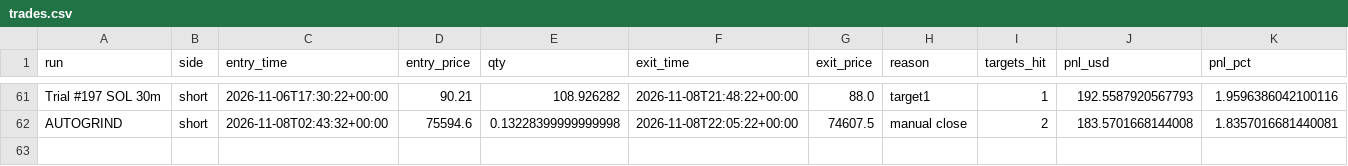
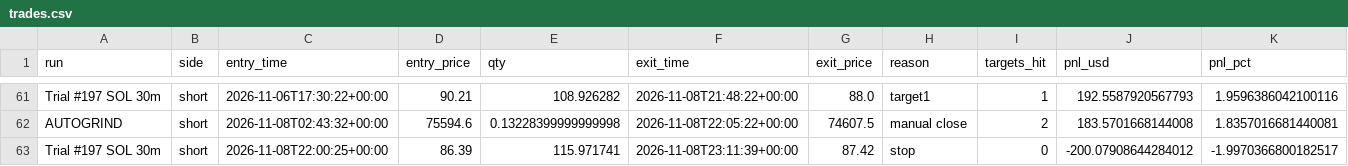
Before and after one commit to ethangoebel1499-jpg/Claude, a CSV file: paper_trades/trades.csv, drawn as a sheet; only a part is shown, gaps mark what is left out.

```diff
--- a/paper_trades/trades.csv
+++ b/paper_trades/trades.csv
@@ -62 +62,2 @@ Trial #197 SOL 30m,short,2026-11-06T17:30:22+00:00,90.21,108.926282,2026-11-08T2
 AUTOGRIND,short,2026-11-08T02:43:32+00:00,75594.6,0.13228399999999998,2026-11-08T22:05:22+00:00,74607.5,manual close,2,183.5701668144008,1.8357016681440081
+Trial #197 SOL 30m,short,2026-11-08T22:00:25+00:00,86.39,115.971741,2026-11-08T23:11:39+00:00,87.42,stop,0,-200.07908644284012,-1.9970366800182517
```
Also changed, not shown: paper_trades/equity.csv, paper_trades/events.csv, 3 other files.
